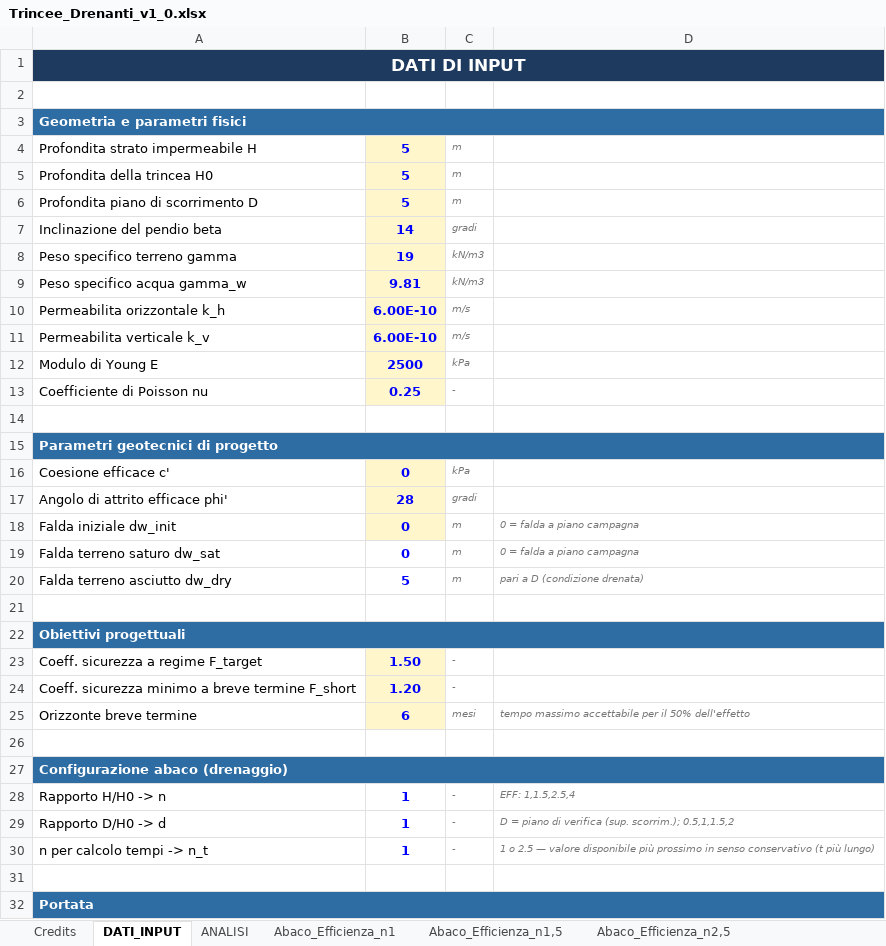
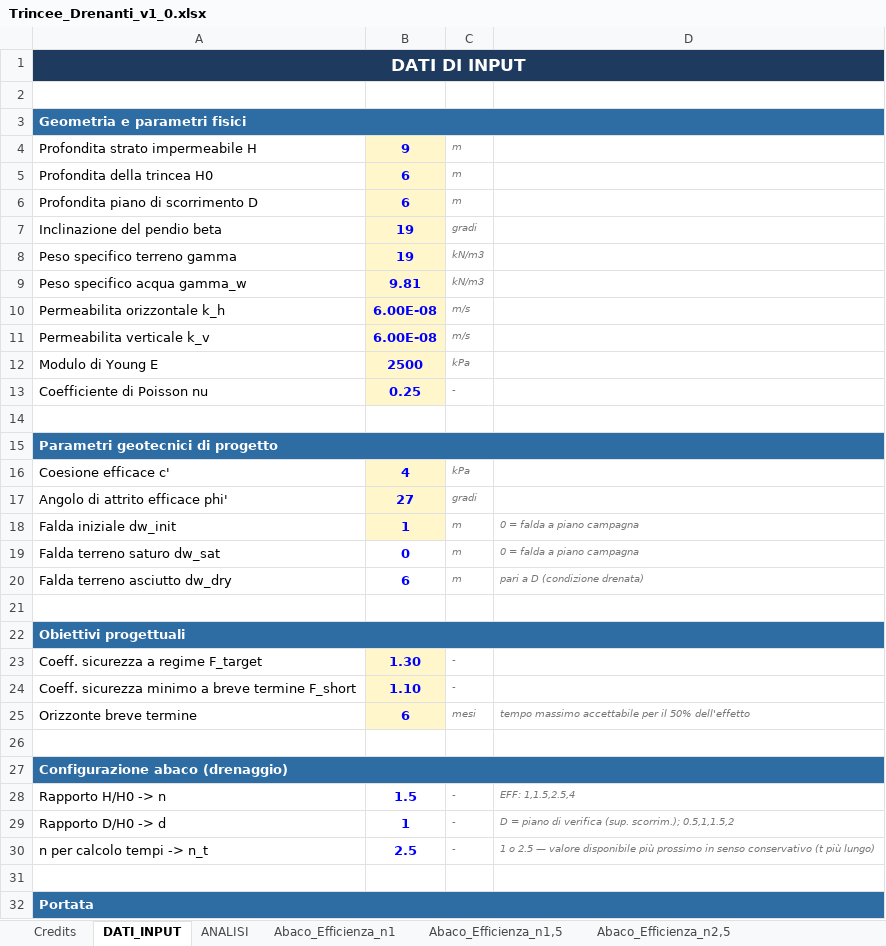
Before and after one commit to FraJoMen/franciscojmendez_Risorse, an Excel workbook: articolo_06_trincee-drenanti-foglio/Trincee_Drenanti_v1_0.xlsx, sheet DATI_INPUT, drawn as a sheet; only a part is shown; values as stored, in another font and other column widths than the file's, no borders; the diff names each change by its address in the sheet, - before the commit and + after, or states it on an @@ line.

```diff
--- a/articolo_06_trincee-drenanti-foglio/Trincee_Drenanti_v1_0.xlsx (sheet DATI_INPUT)
+++ b/articolo_06_trincee-drenanti-foglio/Trincee_Drenanti_v1_0.xlsx (sheet DATI_INPUT)
-B4: 5
+B4: 9
-B5:B6: 5
+B5:B6: 6
-B7: 14
+B7: 19
-B10:B11: 6.00E-10
+B10:B11: 6.00E-08
-B16: 0
+B16: 4
-B17: 28
+B17: 27
-B18: 0
+B18: 1
-B20: 5
+B20: 6
-B23: 1.50
+B23: 1.30
-B24: 1.20
+B24: 1.10
-B28: 1
+B28: 1.5
-B30: 1
+B30: 2.5
```
Also changed, not shown: sheet ANALISI, sheet Abaco_Efficienza_n2,5, sheet Abaco_Tempi_T50-n2,5, sheet Abaco_Tempi_T90-n2,5, sheet Abaco_Efficienza_n4, sheet Abaco_Efficienza_n1,5, 4 more sheets, charts or pictures, articolo_06_trincee-drenanti-foglio/Trincee_Drenanti_v1_0.xlsm, 2 other files.
